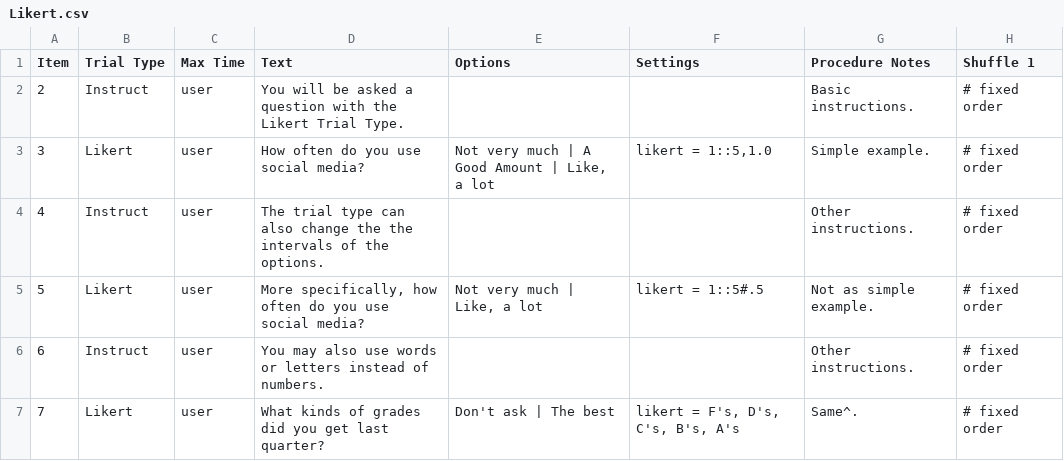
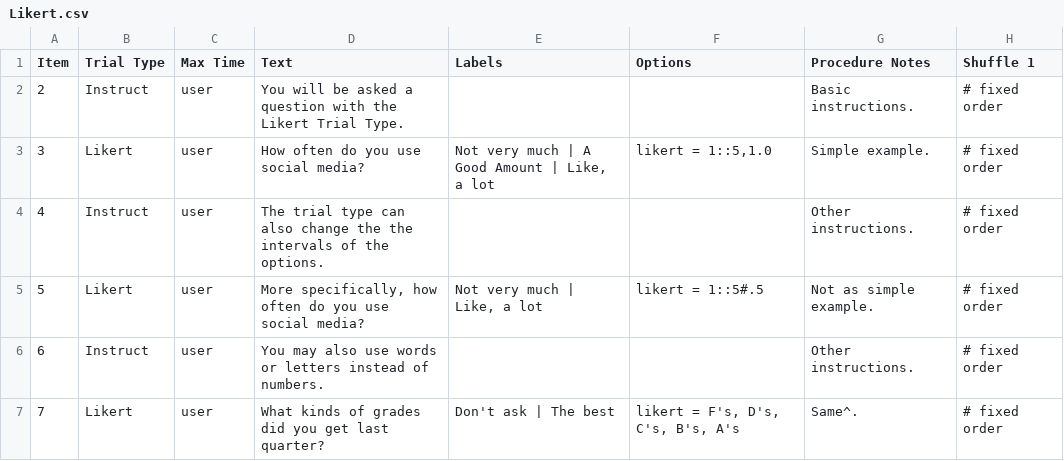
Before and after one commit to gikeymarcia/Collector, a CSV file: Experiments/Demos/Procedure/Likert.csv, drawn as a sheet.

Commit message:
Converted Likert trial type to Javascript/HTML/CSS

```diff
--- a/Experiments/Demos/Procedure/Likert.csv
+++ b/Experiments/Demos/Procedure/Likert.csv
@@ -1,2 +1,2 @@
-Item,Trial Type,Max Time,Text,Options,Settings,Procedure Notes,Shuffle 1
+Item,Trial Type,Max Time,Text,Labels,Options,Procedure Notes,Shuffle 1
 2,Instruct,user,You will be asked a question with the Likert Trial Type.,,,Basic instructions.,# fixed order
```
Also changed, not shown: Experiments/Demos/Conditions.csv, 2 other files.
